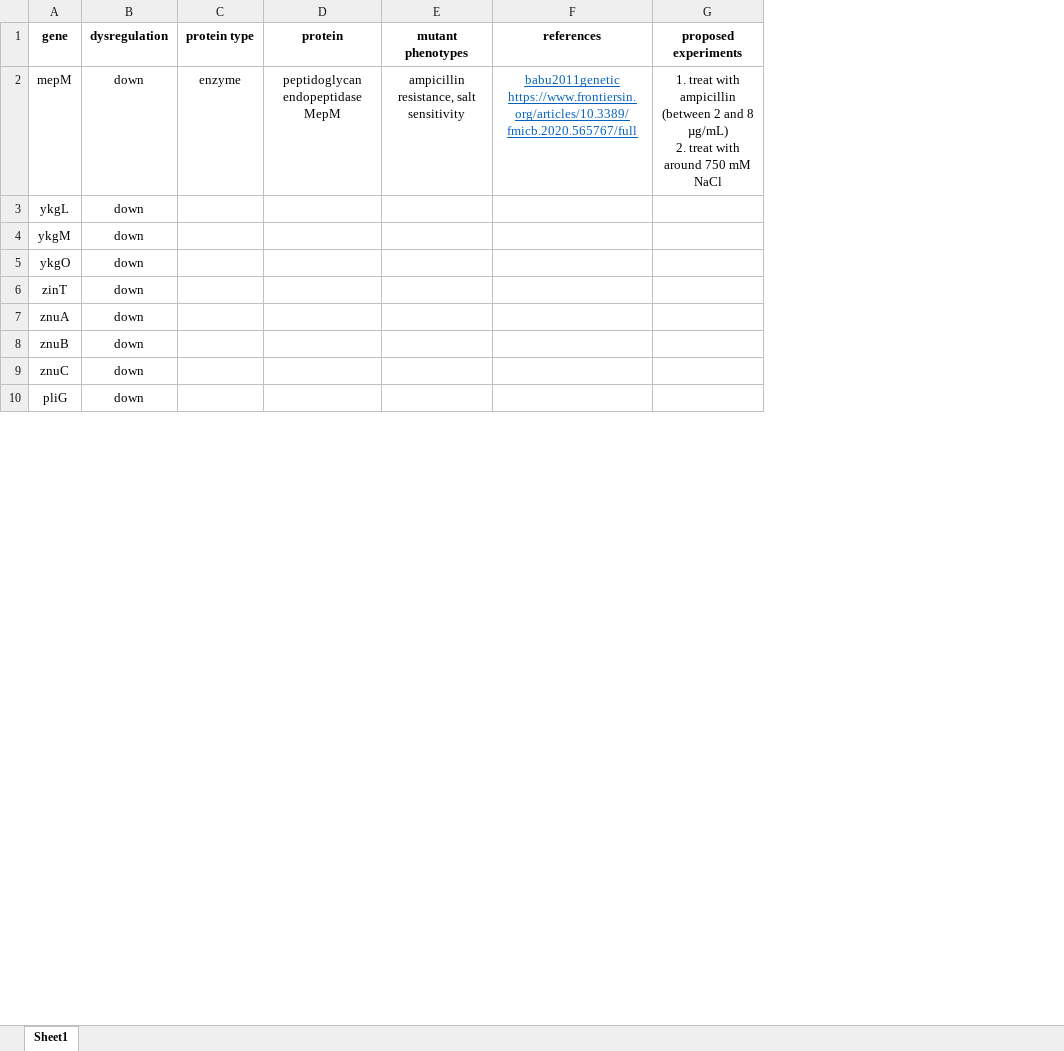
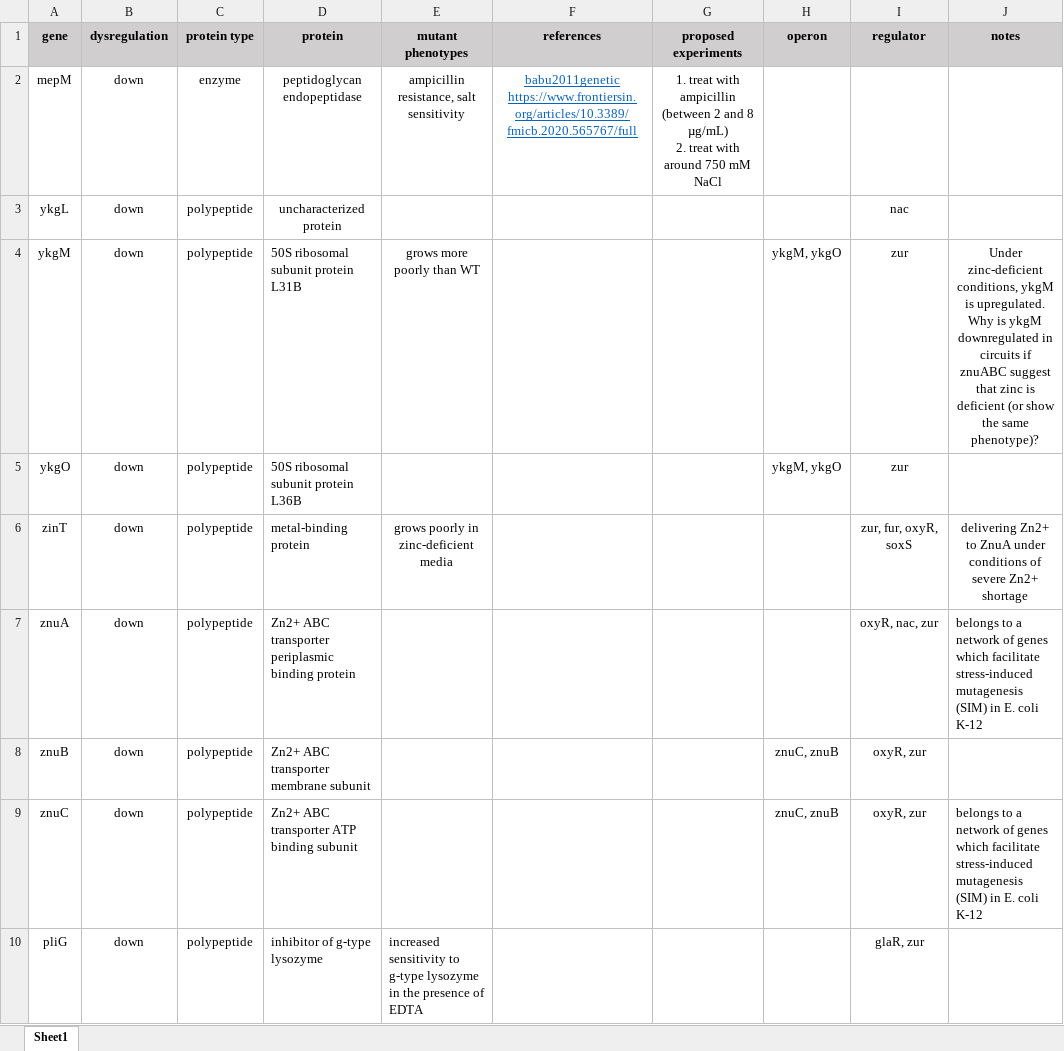
Before and after one commit to AqibHasnain/circuit-state, an Excel workbook: synthetic-cell-state-biomarkers.xlsx, sheet Sheet1, drawn as a sheet; only a part is shown; values as stored, in another font and other column widths than the file's, no borders; the diff covers the shown part only; the diff names each change by its address in the sheet, - before the commit and + after, or states it on an @@ line.

```diff
--- a/synthetic-cell-state-biomarkers.xlsx (sheet Sheet1)
+++ b/synthetic-cell-state-biomarkers.xlsx (sheet Sheet1)
+column H (operon), rows 4-9: ykgM, ykgO | ykgM, ykgO |  |  | znuC, znuB | znuC, znuB
+column I (regulator), rows 3-10: nac | zur | zur | zur, fur, oxyR, soxS | oxyR, nac, zur | oxyR, zur | oxyR, zur | glaR, zur
+column J (notes), rows 4-9: Under zinc-deficient conditions, ykgM is upregulated. Why is ykgM downregulated in circuits if znuABC suggest that zinc is deficient (or show the same phenotype)? |  | delivering Zn2+ to ZnuA under conditions of severe Zn2+ shortage | belongs to a network of genes which facilitate stress-induced mutagenesis (SIM) in E. coli K-12 |  | belongs to a network of genes which facilitate stress-induced mutagenesis (SIM) in E. coli K-12
-A1:G1 fill: none
+A1:G1 fill: #D0CECE
-D2 (protein): peptidoglycan endopeptidase MepM
+D2 (protein): peptidoglycan endopeptidase
-C3:C10 (protein type): (empty)
+C3:C10 (protein type): polypeptide
-D3 (protein): (empty)
+D3 (protein): uncharacterized protein
-D4 (protein): (empty)
+D4 (protein): 50S ribosomal subunit protein L31B
-E4 (mutant phenotypes): (empty)
+E4 (mutant phenotypes): grows more poorly than WT
-D5 (protein): (empty)
+D5 (protein): 50S ribosomal subunit protein L36B
-D6 (protein): (empty)
+D6 (protein): metal-binding protein
-E6 (mutant phenotypes): (empty)
+E6 (mutant phenotypes): grows poorly in zinc-deficient media
-D7 (protein): (empty)
+D7 (protein): Zn2+ ABC transporter periplasmic binding protein
-D8 (protein): (empty)
+D8 (protein): Zn2+ ABC transporter membrane subunit
-D9 (protein): (empty)
+D9 (protein): Zn2+ ABC transporter ATP binding subunit
-D10 (protein): (empty)
+D10 (protein): inhibitor of g-type lysozyme
-E10 (mutant phenotypes): (empty)
+E10 (mutant phenotypes): increased sensitivity to g-type lysozyme in the presence of EDTA
```
Also changed, not shown: 2 removed rows and 90 edited cells elsewhere in this sheet, plate-reader-screens/plate_layouts.xlsx, 5 other files.
